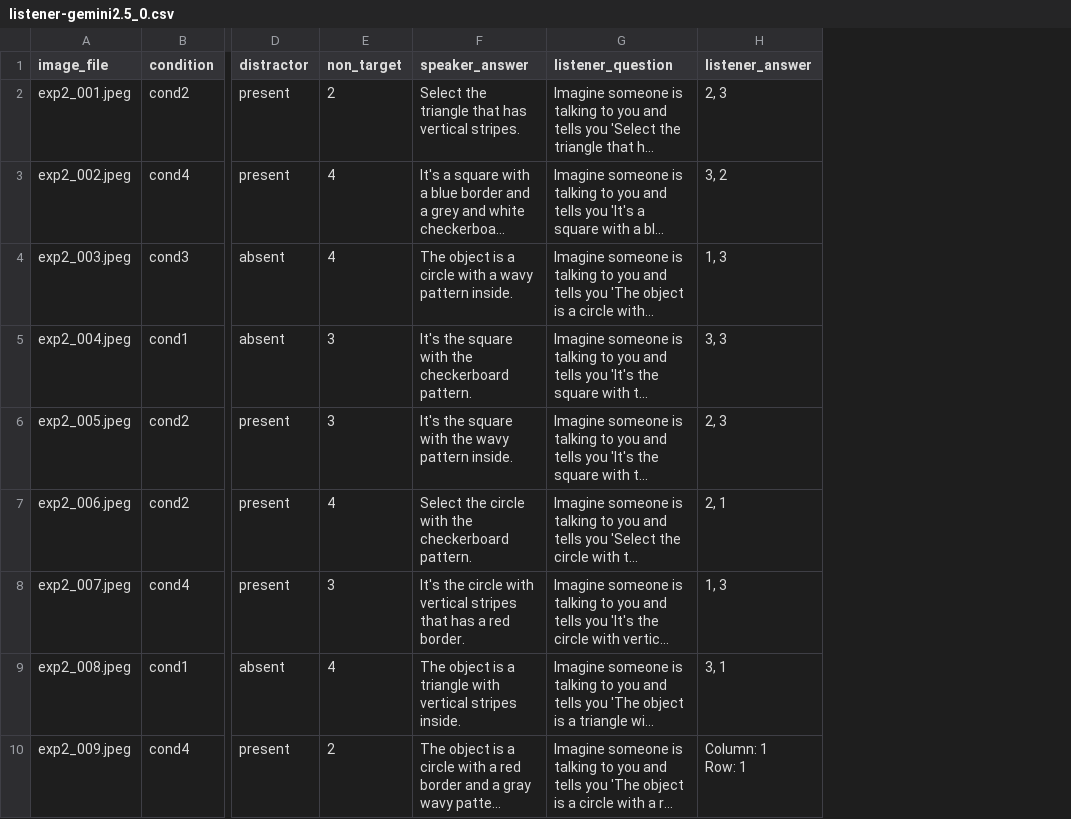
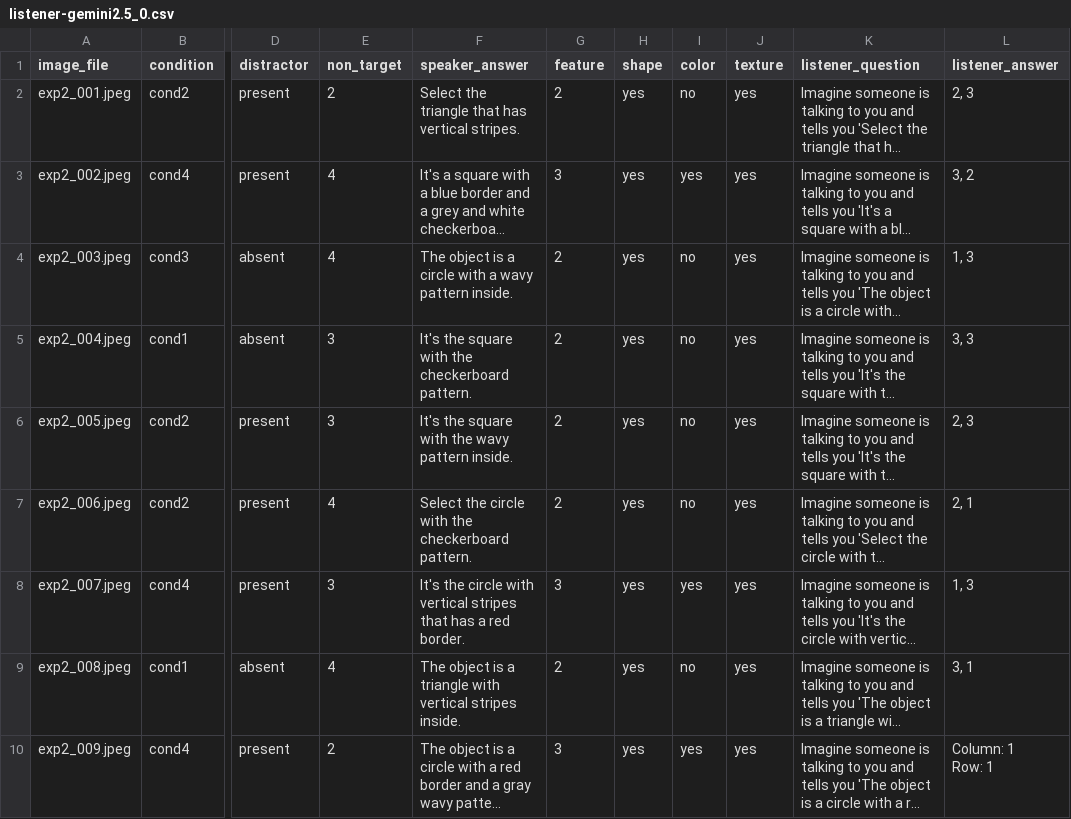
Before and after one commit to pennydy/vlm_perspective, a CSV file: data/2_reference_occlusion/listener-gemini2.5_0.csv, drawn as a sheet; only a part is shown, gaps mark what is left out; long unchanged cells end in …; the diff names each change by its address in the sheet, - before the commit and + after, or states it on an @@ line.

```diff
--- a/data/2_reference_occlusion/listener-gemini2.5_0.csv
+++ b/data/2_reference_occlusion/listener-gemini2.5_0.csv
+column G (feature), rows 2-10: 2 | 3 | 2 | 2 | 2 | 2 | 3 | 2 | 3
+column H (shape), rows 2-10: all yes
+column I (color), rows 2-10: no | yes | no | no | no | no | yes | no | yes
+column J (texture), rows 2-10: all yes
```
Also changed, not shown: data/2_reference_occlusion/listener-gemini2.5_1.csv, data/2_reference_occlusion/speaker-gemini2.5_0.csv, 15 other files.
